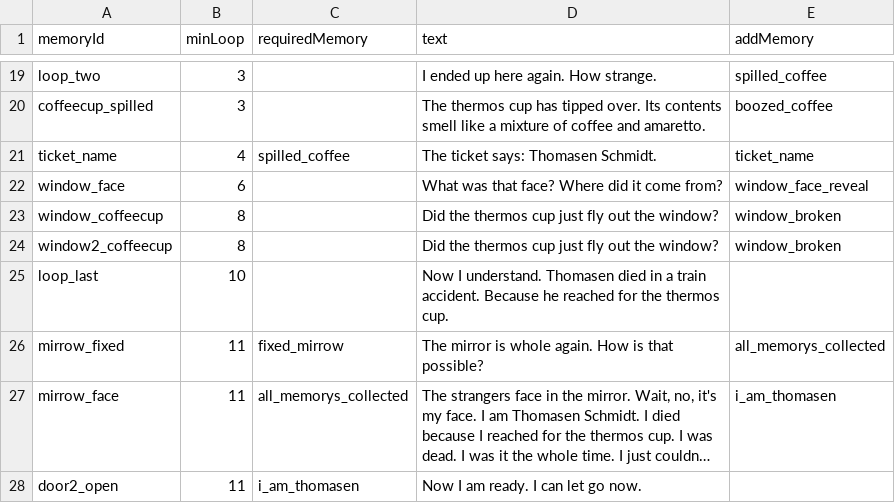
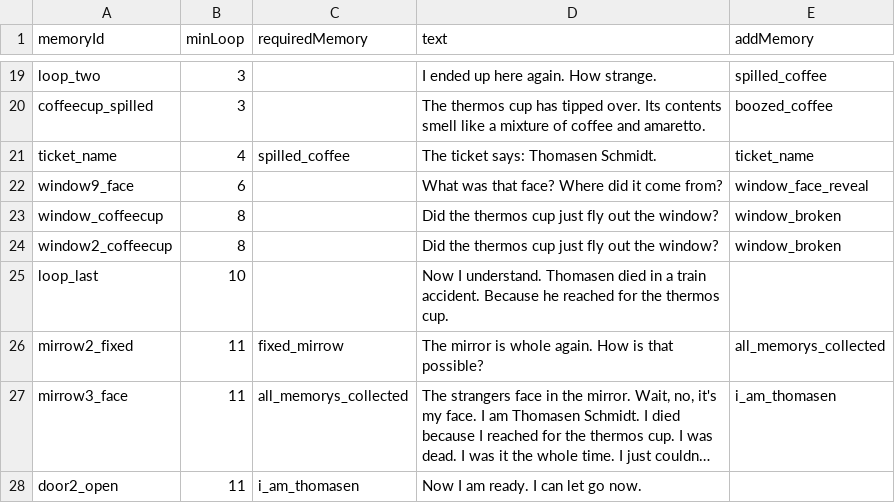
Before and after one commit to OpenGrapes/Train_of_Eternity, a CSV file: Assets/DialogeCSV/EN/Items_EN_sync.csv, drawn as a sheet; only a part is shown, gaps mark what is left out; long unchanged cells end in …; the diff names each change by its address in the sheet, - before the commit and + after, or states it on an @@ line.

```diff
--- a/Assets/DialogeCSV/EN/Items_EN_sync.csv
+++ b/Assets/DialogeCSV/EN/Items_EN_sync.csv
-A22 (memoryId): window_face
+A22 (memoryId): window9_face
-A26 (memoryId): mirrow_fixed
+A26 (memoryId): mirrow2_fixed
-A27 (memoryId): mirrow_face
+A27 (memoryId): mirrow3_face
```
Also changed, not shown: Assets/DialogeCSV/DE/Items_Zugspiel_GameJam2025 - Sheet1.csv, 7 other files.
